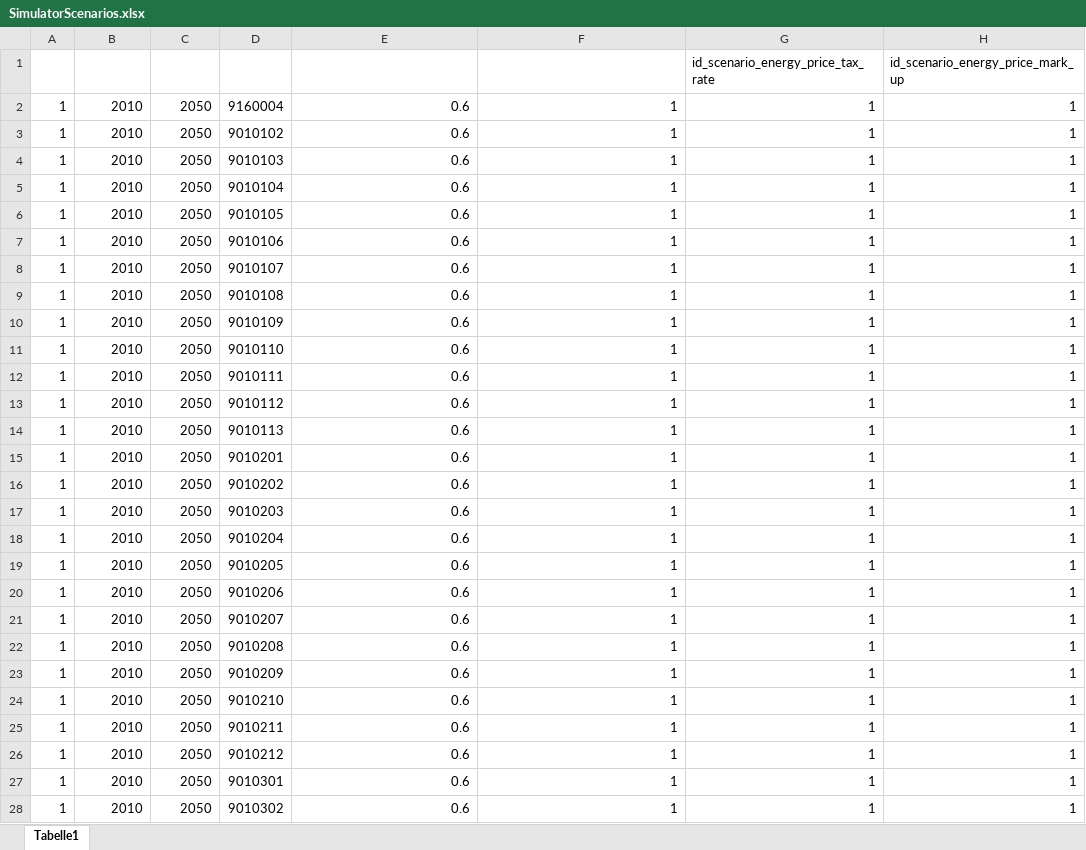
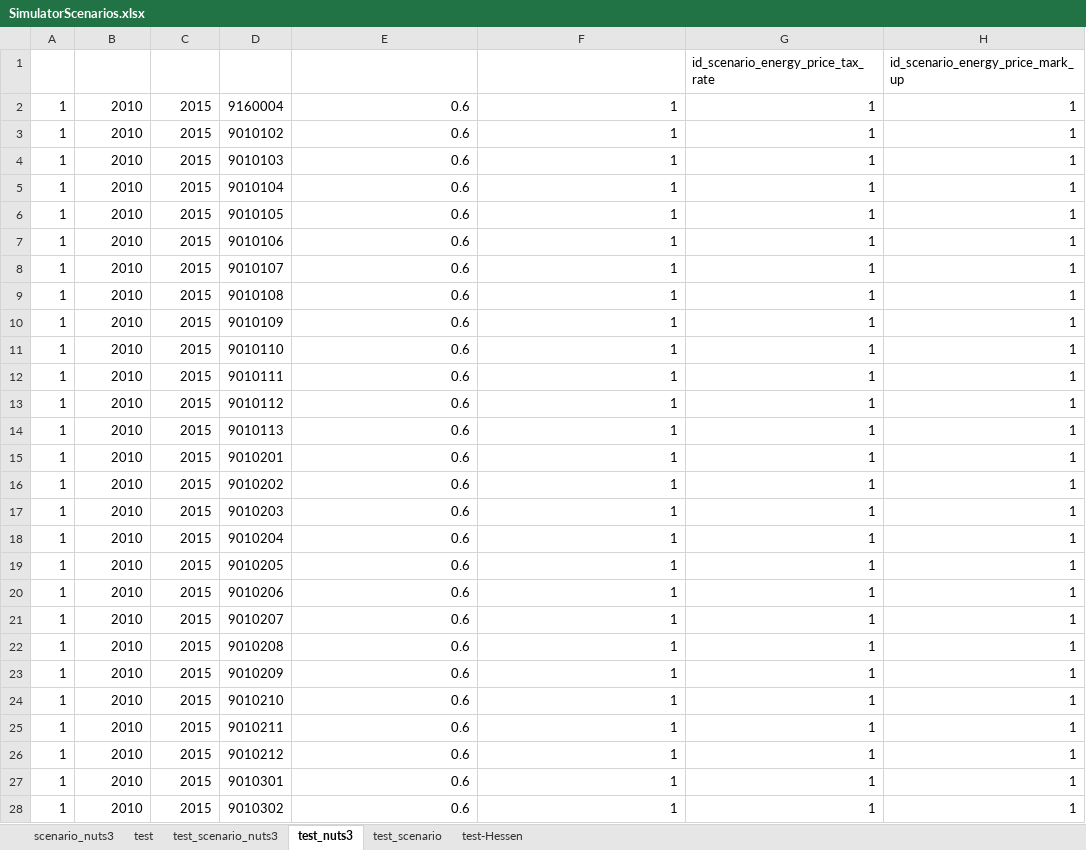
Before and after one commit to SongminYu/render, an Excel workbook: projects/test_building/input/SimulatorScenarios.xlsx, sheet test_nuts3, drawn as a sheet; only a part is shown; values as stored, in another font and other column widths than the file's, no borders; table styles not drawn; the diff covers the shown part only; the diff names each change by its address in the sheet, - before the commit and + after, or states it on an @@ line.

```diff
--- a/projects/test_building/input/SimulatorScenarios.xlsx (sheet test_nuts3)
+++ b/projects/test_building/input/SimulatorScenarios.xlsx (sheet test_nuts3)
-sheet tab: Tabelle1
+sheet tab: test_nuts3
+sheet tab: scenario_nuts3
+sheet tab: test
+sheet tab: test_scenario_nuts3
+sheet tab: test_scenario
+sheet tab: test-Hessen
-C2:C28 (end_year): 2050
+C2:C28 (end_year): 2015
```
Also changed, not shown: 374 edited cells elsewhere in this sheet, projects/test_building/input/Scenario_EndUseDemand_Appliance.xlsx, projects/test_building/input/Scenario_HeatingTechnology_EfficiencyCoefficient.xlsx, 33 other files.
